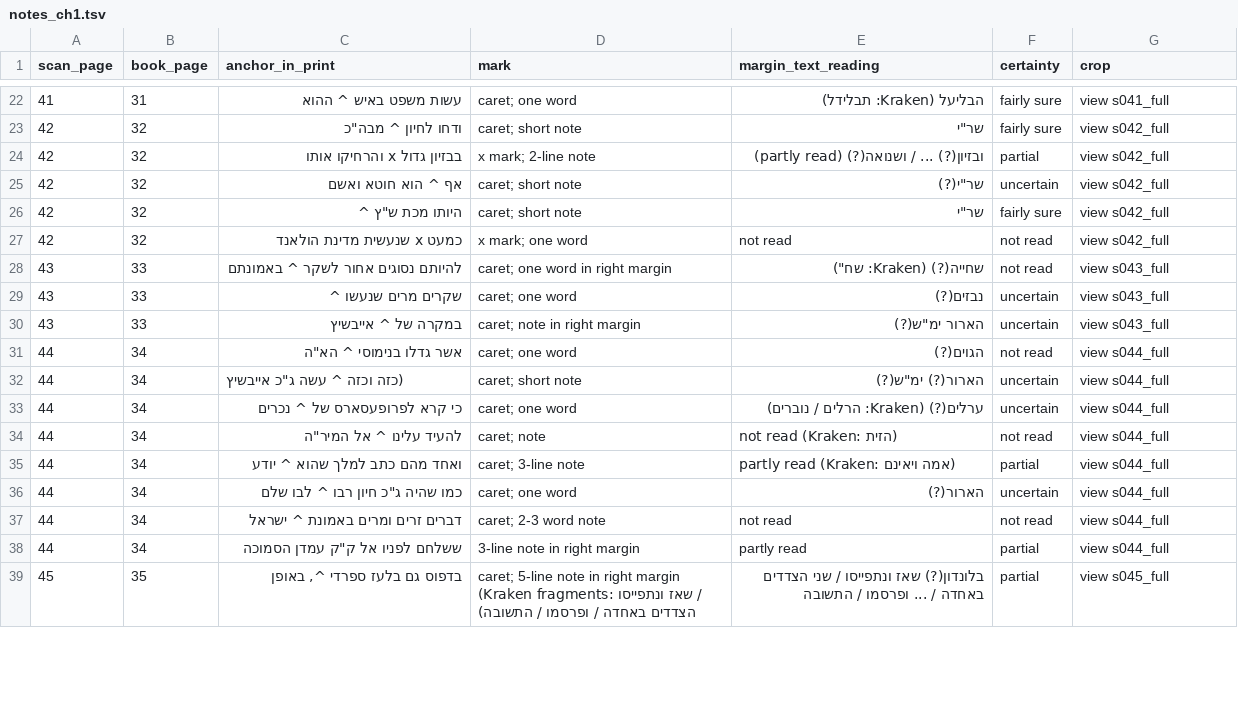
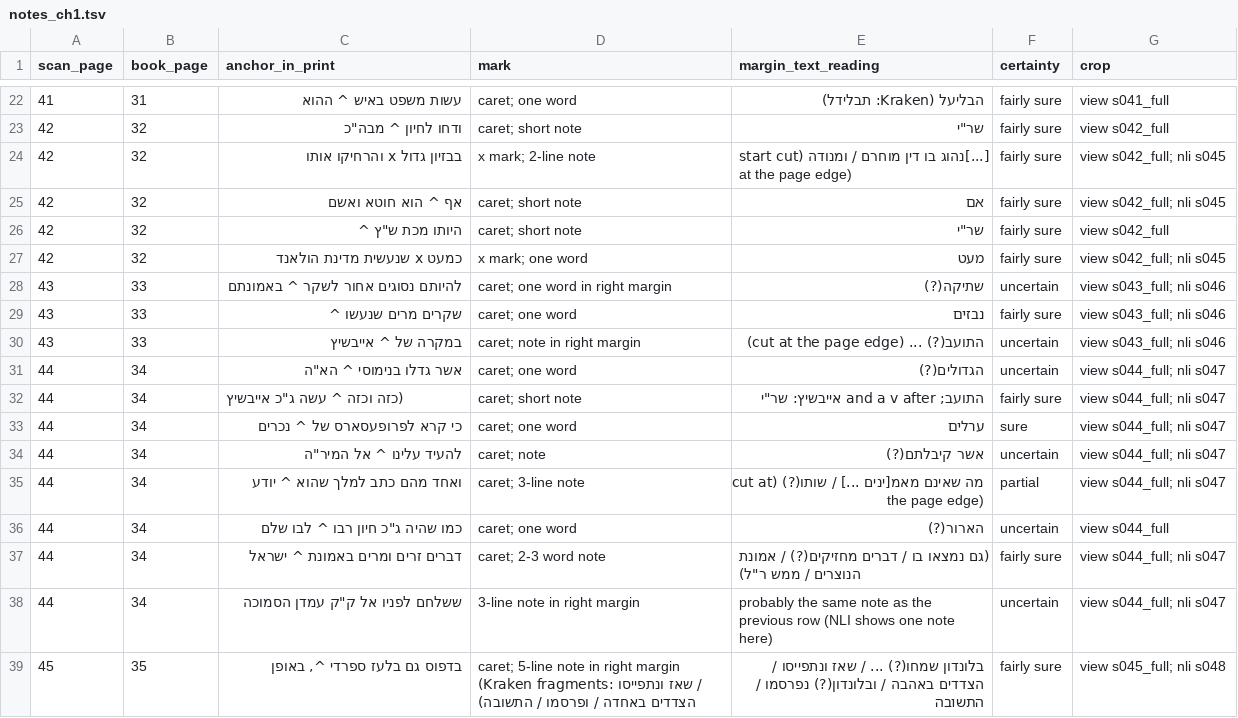
Before and after one commit to EzraBrand/emden-megillat-sefer, a TSV file: data/scholem/notes_ch1.tsv, drawn as a sheet; only a part is shown, gaps mark what is left out; the diff covers the shown part only.

```diff
--- a/data/scholem/notes_ch1.tsv
+++ b/data/scholem/notes_ch1.tsv
@@ -23,17 +23,17 @@ scan_page	book_page	anchor_in_print	mark	margin_text_reading	certainty	crop
 42	32	ודחו לחיון ^ מבה"כ	caret; short note	שר"י	fairly sure	view s042_full
-42	32	בבזיון גדול x והרחיקו אותו	x mark; 2-line note	ובזיון(?) ... / ושנואה(?) (partly read)	partial	view s042_full
-42	32	אף ^ הוא חוטא ואשם	caret; short note	שר"י(?)	uncertain	view s042_full
+42	32	בבזיון גדול x והרחיקו אותו	x mark; 2-line note	[...]נהוג בו דין מוחרם / ומנודה (start cut at the page edge)	fairly sure	view s042_full; nli s045
+42	32	אף ^ הוא חוטא ואשם	caret; short note	אם	fairly sure	view s042_full; nli s045
 42	32	היותו מכת ש"ץ ^	caret; short note	שר"י	fairly sure	view s042_full
-42	32	כמעט x שנעשית מדינת הולאנד	x mark; one word	not read	not read	view s042_full
-43	33	להיותם נסוגים אחור לשקר ^ באמונתם	caret; one word in right margin	שחייה(?) (Kraken: שח")	not read	view s043_full
-43	33	שקרים מרים שנעשו ^	caret; one word	נבזים(?)	uncertain	view s043_full
-43	33	במקרה של ^ אייבשיץ	caret; note in right margin	הארור ימ"ש(?)	uncertain	view s043_full
-44	34	אשר גדלו בנימוסי ^ הא"ה	caret; one word	הגוים(?)	not read	view s044_full
-44	34	(כזה וכזה ^ עשה ג"כ אייבשיץ	caret; short note	הארור(?) ימ"ש(?)	uncertain	view s044_full
-44	34	כי קרא לפרופעסארס של ^ נכרים	caret; one word	ערלים(?) (Kraken: הרלים / נוברים)	uncertain	view s044_full
-44	34	להעיד עלינו ^ אל המיר"ה	caret; note	not read (Kraken: הזית)	not read	view s044_full
-44	34	ואחד מהם כתב למלך שהוא ^ יודע	caret; 3-line note	partly read (Kraken: אמה ויאינם)	partial	view s044_full
+42	32	כמעט x שנעשית מדינת הולאנד	x mark; one word	מעט	fairly sure	view s042_full; nli s045
+43	33	להיותם נסוגים אחור לשקר ^ באמונתם	caret; one word in right margin	שתיקה(?)	uncertain	view s043_full; nli s046
+43	33	שקרים מרים שנעשו ^	caret; one word	נבזים	fairly sure	view s043_full; nli s046
+43	33	במקרה של ^ אייבשיץ	caret; note in right margin	התועב(?) ... (cut at the page edge)	uncertain	view s043_full; nli s046
+44	34	אשר גדלו בנימוסי ^ הא"ה	caret; one word	הגדולים(?)	uncertain	view s044_full; nli s047
+44	34	(כזה וכזה ^ עשה ג"כ אייבשיץ	caret; short note	התועב; and a v after אייבשיץ: שר"י	fairly sure	view s044_full; nli s047
+44	34	כי קרא לפרופעסארס של ^ נכרים	caret; one word	ערלים	sure	view s044_full; nli s047
+44	34	להעיד עלינו ^ אל המיר"ה	caret; note	אשר קיבלתם(?)	uncertain	view s044_full; nli s047
+44	34	ואחד מהם כתב למלך שהוא ^ יודע	caret; 3-line note	מה שאינם מאמ[ינים ...] / שותו(?) (cut at the page edge)	partial	view s044_full; nli s047
 44	34	כמו שהיה ג"כ חיון רבו ^ לבו שלם	caret; one word	הארור(?)	uncertain	view s044_full
-44	34	דברים זרים ומרים באמונת ^ ישראל	caret; 2-3 word note	not read	not read	view s044_full
-44	34	ששלחם לפניו אל ק"ק עמדן הסמוכה	3-line note in right margin	partly read	partial	view s044_full
-45	35	בדפוס גם בלעז ספרדי ^, באופן	caret; 5-line note in right margin (Kraken fragments: שאז ונתפייסו / הצדדים באחדה / ופרסמו / התשובה)	בלונדון(?) שאז ונתפייסו / שני הצדדים באחדה / ... ופרסמו / התשובה	partial	view s045_full
+44	34	דברים זרים ומרים באמונת ^ ישראל	caret; 2-3 word note	(גם נמצאו בו / דברים מחזיקים(?) / אמונת הנוצרים / ממש ר"ל)	fairly sure	view s044_full; nli s047
+44	34	ששלחם לפניו אל ק"ק עמדן הסמוכה	3-line note in right margin	probably the same note as the previous row (NLI shows one note here)	uncertain	view s044_full; nli s047
+45	35	בדפוס גם בלעז ספרדי ^, באופן	caret; 5-line note in right margin (Kraken fragments: שאז ונתפייסו / הצדדים באחדה / ופרסמו / התשובה)	בלונדון שמחו(?) ... / שאז ונתפייסו / הצדדים באהבה / ובלונדון(?) נפרסמו / התשובה	fairly sure	view s045_full; nli s048
```
Also changed, not shown: 51 edited cells elsewhere in this file, data/scholem/notes_pilot.tsv, 3 other files.
